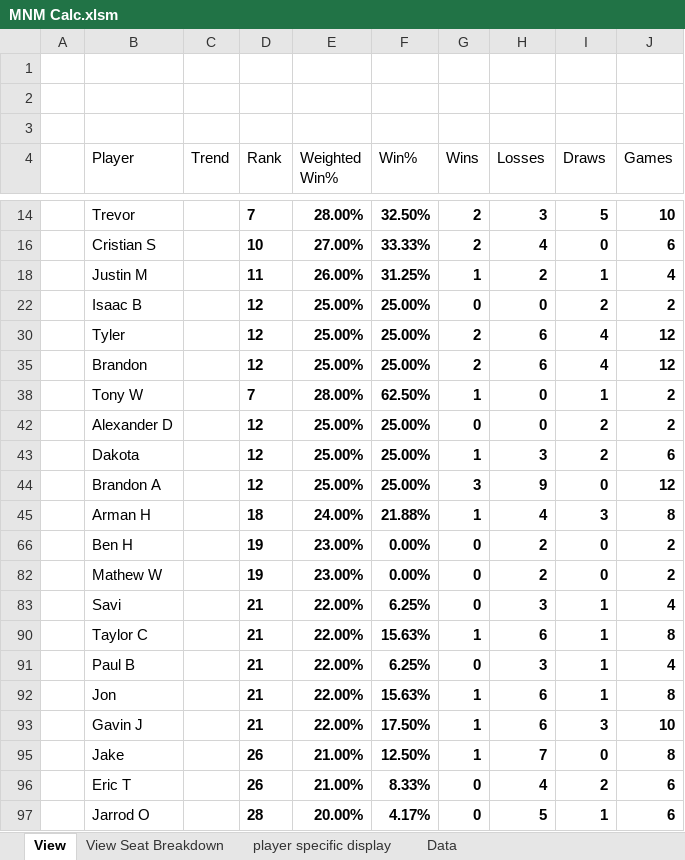
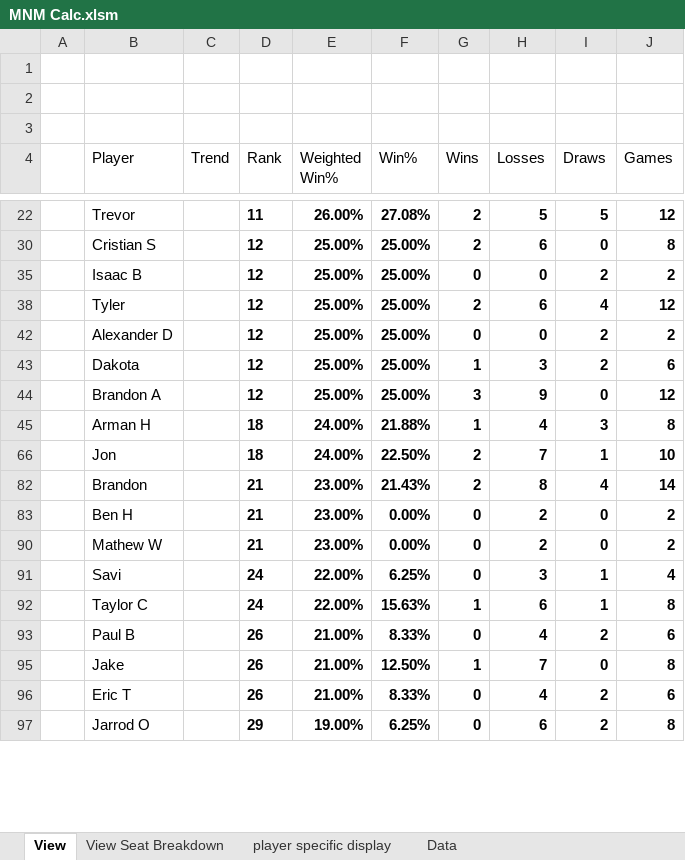
Before and after one commit to GoblinEngineers/Website-for-MNM, an Excel workbook: MNM Calc.xlsm, sheet View, drawn as a sheet; only a part is shown, gaps mark what is left out; values as stored, in another font and other column widths than the file's, no borders; charts and pictures and conditional formats and table styles not drawn; removed rows and columns are numbered as before the commit, all else as after; the diff covers the shown part only; the diff names each change by its address in the sheet, - before the commit and + after, or states it on an @@ line.

```diff
--- a/MNM Calc.xlsm (sheet View)
+++ b/MNM Calc.xlsm (sheet View)
-D22 (Rank): 7
+D22 (Rank): 11
-E22 (Weighted Win%): 28.00%
+E22 (Weighted Win%): 26.00%
-F22 (Win%): 32.50%
+F22 (Win%): 27.08%
-H22 (Losses): 3
+H22 (Losses): 5
-J22 (Games): 10
+J22 (Games): 12
-D30 (Rank): 10
+D30 (Rank): 12
-E30 (Weighted Win%): 27.00%
+E30 (Weighted Win%): 25.00%
-F30 (Win%): 33.33%
+F30 (Win%): 25.00%
-H30 (Losses): 4
+H30 (Losses): 6
-J30 (Games): 6
+J30 (Games): 8
-row 18:  | Justin M |  | 11 | 26.00% | 31.25% | 1 | 2 | 1 | 4
-row 35:  | Brandon |  | 12 | 25.00% | 25.00% | 2 | 6 | 4 | 12
-row 38:  | Tony W |  | 7 | 28.00% | 62.50% | 1 | 0 | 1 | 2
+row 66:  | Jon |  | 18 | 24.00% | 22.50% | 2 | 7 | 1 | 10
+row 82:  | Brandon |  | 21 | 23.00% | 21.43% | 2 | 8 | 4 | 14
-D83 (Rank): 19
+D83 (Rank): 21
-D90 (Rank): 19
+D90 (Rank): 21
-D91:D92 (Rank): 21
+D91:D92 (Rank): 24
-D93 (Rank): 21
+D93 (Rank): 26
-E93 (Weighted Win%): 22.00%
+E93 (Weighted Win%): 21.00%
-F93 (Win%): 6.25%
+F93 (Win%): 8.33%
-H93 (Losses): 3
+H93 (Losses): 4
-I93 (Draws): 1
+I93 (Draws): 2
-J93 (Games): 4
+J93 (Games): 6
-row 92:  | Jon |  | 21 | 22.00% | 15.63% | 1 | 6 | 1 | 8
-row 93:  | Gavin J |  | 21 | 22.00% | 17.50% | 1 | 6 | 3 | 10
-D97 (Rank): 28
+D97 (Rank): 29
-E97 (Weighted Win%): 20.00%
+E97 (Weighted Win%): 19.00%
-F97 (Win%): 4.17%
+F97 (Win%): 6.25%
-H97 (Losses): 5
+H97 (Losses): 6
-I97 (Draws): 1
+I97 (Draws): 2
-J97 (Games): 6
+J97 (Games): 8
```
Also changed, not shown: 6 added rows, 3 removed rows and 33 edited cells elsewhere in this sheet, sheet Data, sheet player specific display, sheet View Seat Breakdown, formulas that keep their value, hidden cells, charts or pictures.
